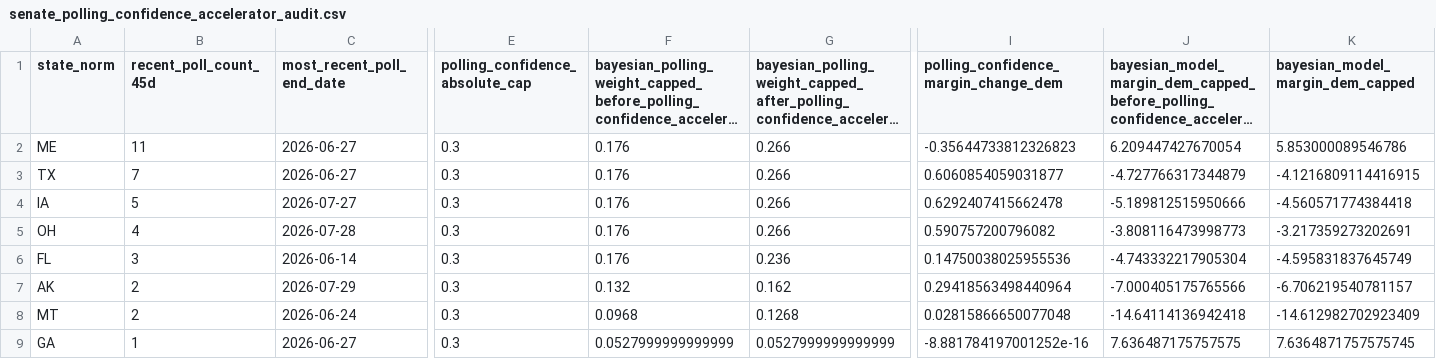
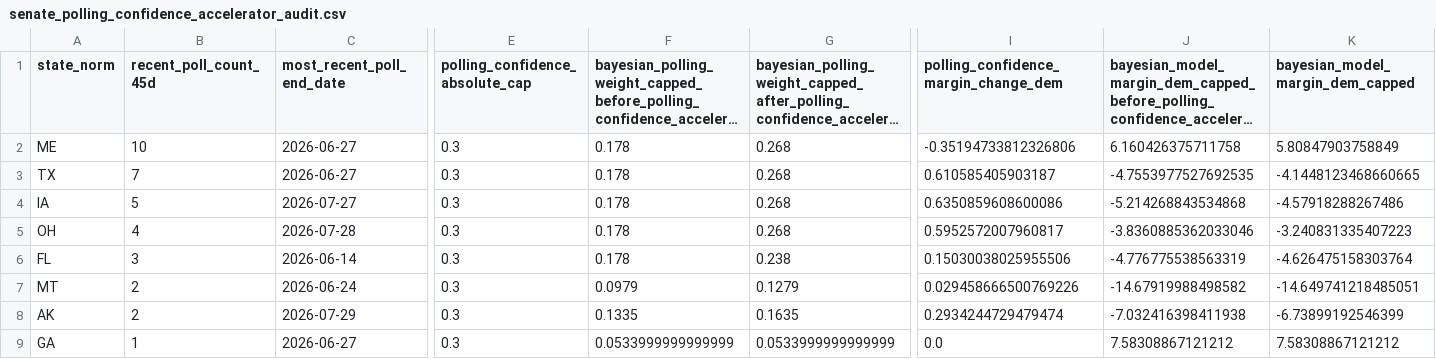
Before and after one commit to benyelin/2026-Senate-Model, a CSV file: outputs/senate_polling_confidence_accelerator_audit.csv, drawn as a sheet; only a part is shown, gaps mark what is left out; long unchanged cells end in …; removed rows and columns are numbered as before the commit, all else as after; rows hold the shown columns only; the diff covers the shown part only; the diff names each change by its address in the sheet, - before the commit and + after, or states it on an @@ line.

```diff
--- a/outputs/senate_polling_confidence_accelerator_audit.csv
+++ b/outputs/senate_polling_confidence_accelerator_audit.csv
-B2 (recent_poll_count_45d): 11
+B2 (recent_poll_count_45d): 10
-F2:F6: 0.176
+F2:F6: 0.178
-G2:G5: 0.266
+G2:G5: 0.268
-I2: -0.35644733812326823
+I2: -0.35194733812326806
-J2: 6.209447427670054
+J2: 6.160426375711758
-K2 (bayesian_model_margin_dem_capped): 5.853000089546786
+K2 (bayesian_model_margin_dem_capped): 5.80847903758849
-I3: 0.6060854059031877
+I3: 0.610585405903187
-J3: -4.727766317344879
+J3: -4.7553977527692535
-K3 (bayesian_model_margin_dem_capped): -4.1216809114416915
+K3 (bayesian_model_margin_dem_capped): -4.1448123468660665
-I4: 0.6292407415662478
+I4: 0.6350859608600086
-J4: -5.189812515950666
+J4: -5.214268843534868
-K4 (bayesian_model_margin_dem_capped): -4.560571774384418
+K4 (bayesian_model_margin_dem_capped): -4.57918288267486
-I5: 0.590757200796082
+I5: 0.5952572007960817
-J5: -3.808116473998773
+J5: -3.8360885362033046
-K5 (bayesian_model_margin_dem_capped): -3.217359273202691
+K5 (bayesian_model_margin_dem_capped): -3.240831335407223
-G6: 0.236
+G6: 0.238
-I6: 0.14750038025955536
+I6: 0.15030038025955506
-J6: -4.743332217905304
+J6: -4.776775538563319
-K6 (bayesian_model_margin_dem_capped): -4.595831837645749
+K6 (bayesian_model_margin_dem_capped): -4.626475158303764
+row 7: MT | 2 | 2026-06-24 | 0.3 | 0.0979 | 0.1279 | 0.029458666500769226 | -14.67919988498582 | -14.649741218485051
-F8: 0.132
+F8: 0.1335
-G8: 0.162
+G8: 0.1635
-I8: 0.29418563498440964
+I8: 0.2934244729479474
-J8: -7.000405175765566
+J8: -7.032416398411938
-K8 (bayesian_model_margin_dem_capped): -6.706219540781157
+K8 (bayesian_model_margin_dem_capped): -6.73899192546399
-row 8: MT | 2 | 2026-06-24 | 0.3 | 0.0968 | 0.1268 | 0.02815866650077048 | -14.64114136942418 | -14.612982702923409
-F9: 0.0527999999999999
+F9: 0.0533999999999999
-G9: 0.0527999999999999
+G9: 0.0533999999999999
-I9: -8.881784197001252e-16
+I9: 0.0
-J9: 7.636487175757575
+J9: 7.58308867121212
-K9 (bayesian_model_margin_dem_capped): 7.6364871757575745
+K9 (bayesian_model_margin_dem_capped): 7.58308867121212
```
Also changed, not shown: 59 edited cells elsewhere in this file, inputs/bayesian_update_generated.csv, inputs/race_inputs.before_candidate_quality_framework_option_b_apply.csv, 14 other files.
